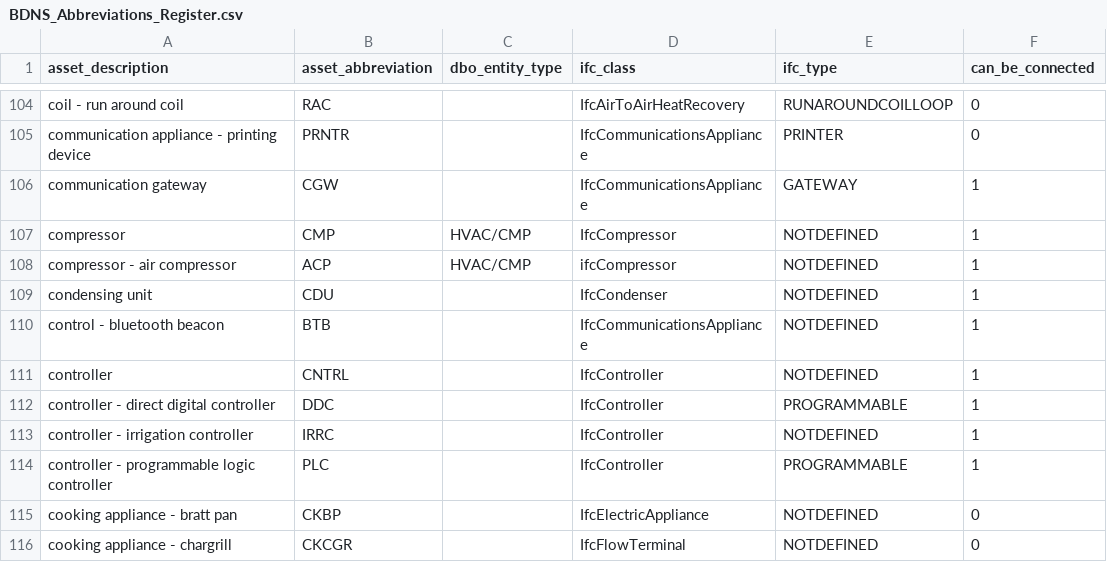
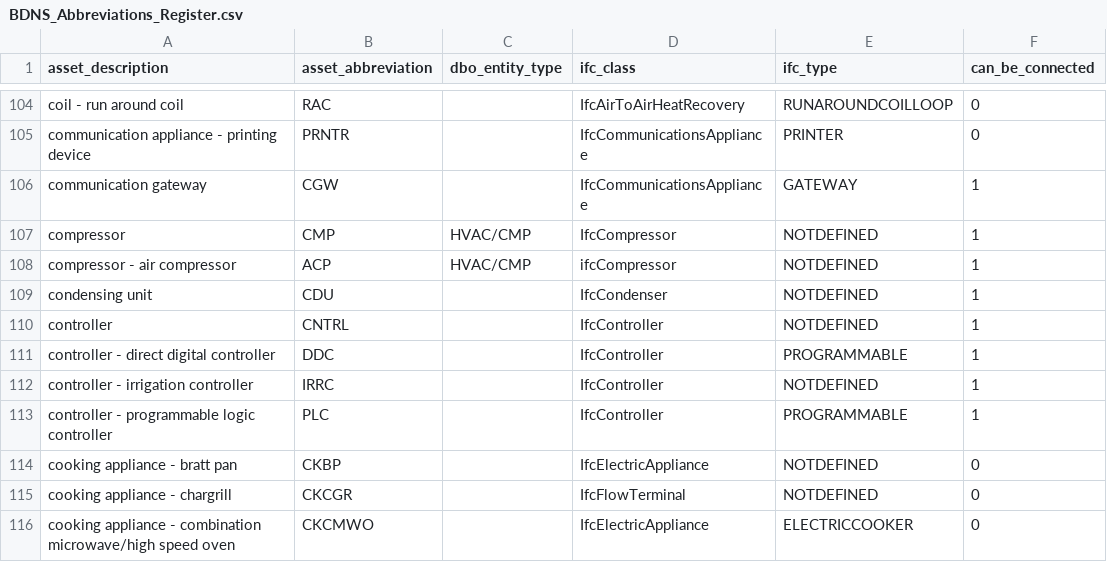
Before and after one commit to theodi/BDNS, a CSV file: BDNS_Abbreviations_Register.csv, drawn as a sheet; only a part is shown, gaps mark what is left out; the shorter side is filled out with more unchanged rows.

Commit message:
remove `BTB`as `LBCN` already exists

```diff
--- a/BDNS_Abbreviations_Register.csv
+++ b/BDNS_Abbreviations_Register.csv
@@ -109,3 +109,2 @@ compressor - air compressor,ACP,HVAC/CMP,ifcCompressor,NOTDEFINED,1
 condensing unit,CDU,,IfcCondenser,NOTDEFINED,1
-control - bluetooth beacon,BTB,,IfcCommunicationsAppliance,NOTDEFINED,1
 controller,CNTRL,,IfcController,NOTDEFINED,1
```
